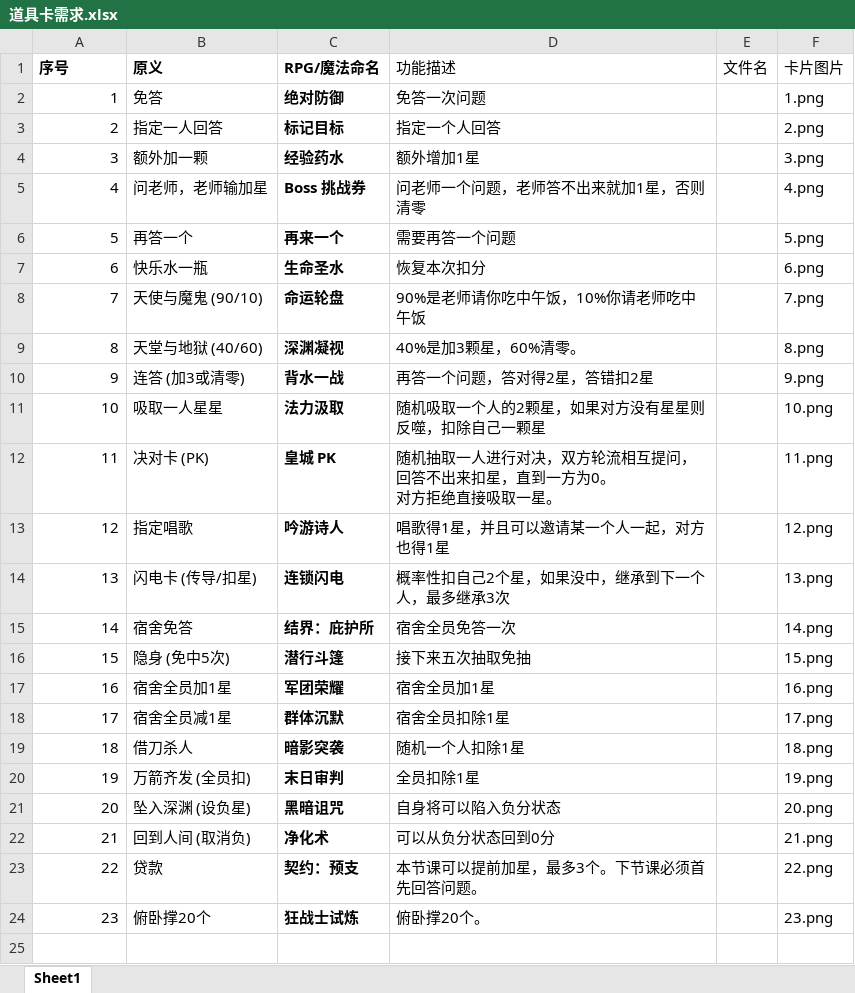
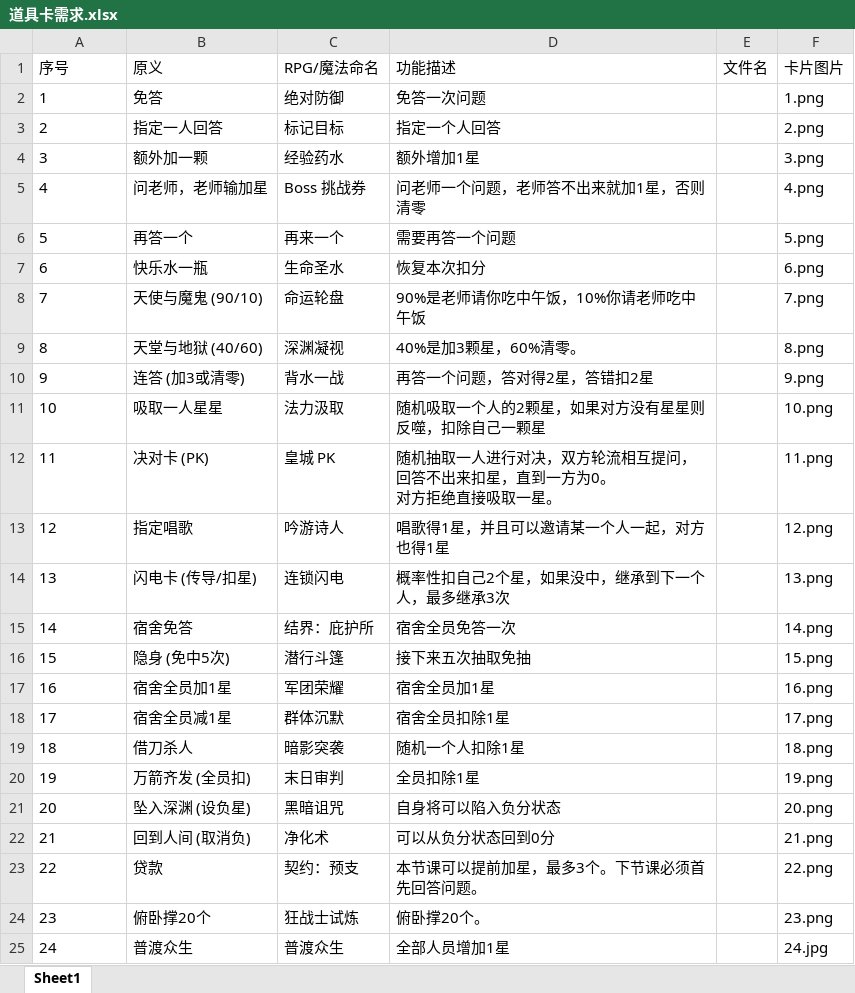
Before and after one commit to Liu-Dakang/classroom-gacha, an Excel workbook: files/道具卡需求.xlsx, sheet Sheet1, drawn as a sheet; values as stored, in another font and other column widths than the file's, no borders; the diff names each change by its address in the sheet, - before the commit and + after, or states it on an @@ line.

```diff
--- a/files/道具卡需求.xlsx (sheet Sheet1)
+++ b/files/道具卡需求.xlsx (sheet Sheet1)
-A1:C1 bold: on
+A1:C1 bold: off
-A2:A24 alignment: right
+A2:A24 alignment: left
-C2:C24 bold: on
+C2:C24 bold: off
+row 25: 24 | 普渡众生 | 普渡众生 | 全部人员增加1星 |  | 24.jpg
```
Also changed, not shown: 34 other files.
